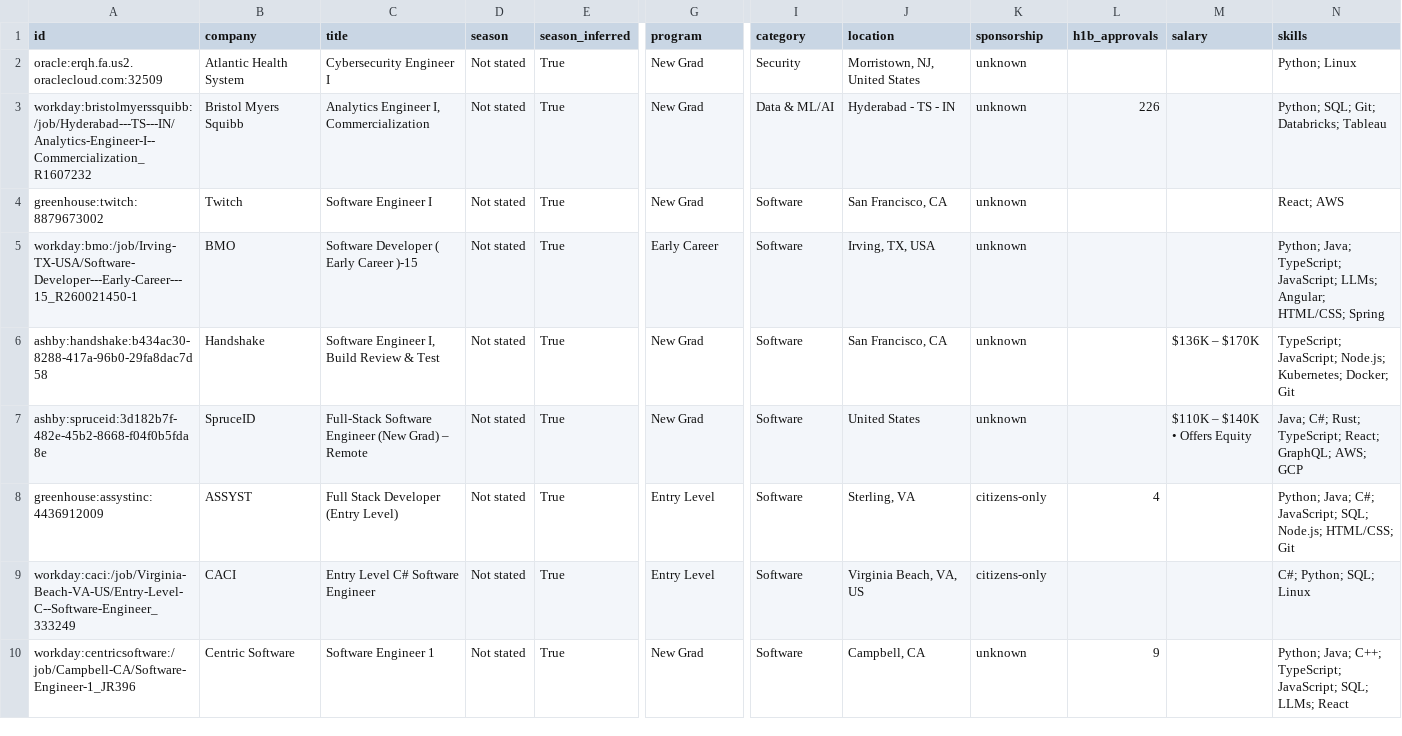
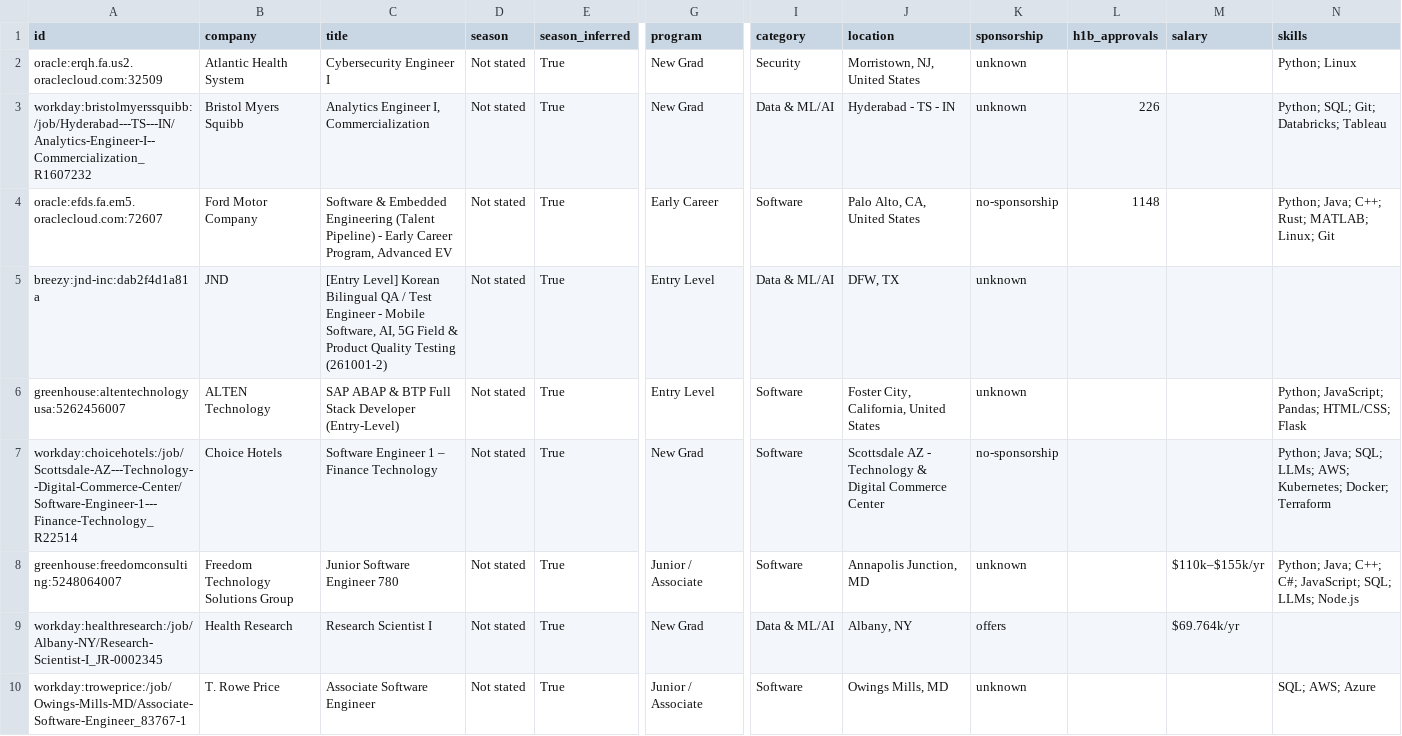
Before and after one commit to apxxrv/New-Grad-Tech-Jobs, a CSV file: data/new_grad_jobs.csv, drawn as a sheet; only a part is shown, gaps mark what is left out; the shorter side is filled out with more unchanged rows; rows hold the shown columns only; the diff covers the shown part only; the diff names each change by its address in the sheet, - before the commit and + after, or states it on an @@ line.

```diff
--- a/data/new_grad_jobs.csv
+++ b/data/new_grad_jobs.csv
+row 4: oracle:efds.fa.em5.oraclecloud.com:72607 | Ford Motor Company | Software & Embedded Engineering (Talent Pipeline) - Early Career Program, Advanced EV | Not stated | True | Early Career | Software | Palo Alto, CA, United States | no-sponsorship | 1148 |  | Python; Java; C++; Rust; MATLAB; Linux; Git
+row 5: breezy:jnd-inc:dab2f4d1a81a | JND | [Entry Level] Korean Bilingual QA / Test Engineer - Mobile Software, AI, 5G Field & Product Quality Testing (261001-2) | Not stated | True | Entry Level | Data & ML/AI | DFW, TX | unknown
+row 6: greenhouse:altentechnologyusa:5262456007 | ALTEN Technology | SAP ABAP & BTP Full Stack Developer (Entry-Level) | Not stated | True | Entry Level | Software | Foster City, California, United States | unknown |  |  | Python; JavaScript; Pandas; HTML/CSS; Flask
+row 7: workday:choicehotels:/job/Scottsdale-AZ---Technology--Digital-Commerce-Center/Software-Engineer-1---Finance-Technology_R22514 | Choice Hotels | Software Engineer 1 – Finance Technology | Not stated | True | New Grad | Software | Scottsdale AZ - Technology & Digital Commerce Center | no-sponsorship |  |  | Python; Java; SQL; LLMs; AWS; Kubernetes; Docker; Terraform
+row 8: greenhouse:freedomconsulting:5248064007 | Freedom Technology Solutions Group | Junior Software Engineer 780 | Not stated | True | Junior / Associate | Software | Annapolis Junction, MD | unknown |  | $110k–$155k/yr | Python; Java; C++; C#; JavaScript; SQL; LLMs; Node.js
+row 9: workday:healthresearch:/job/Albany-NY/Research-Scientist-I_JR-0002345 | Health Research | Research Scientist I | Not stated | True | New Grad | Data & ML/AI | Albany, NY | offers |  | $69.764k/yr
+row 10: workday:troweprice:/job/Owings-Mills-MD/Associate-Software-Engineer_83767-1 | T. Rowe Price | Associate Software Engineer | Not stated | True | Junior / Associate | Software | Owings Mills, MD | unknown |  |  | SQL; AWS; Azure
```
Also changed, not shown: 5 added rows and 2 removed rows elsewhere in this file, docs/new_grad_jobs.csv, 15 other files.
